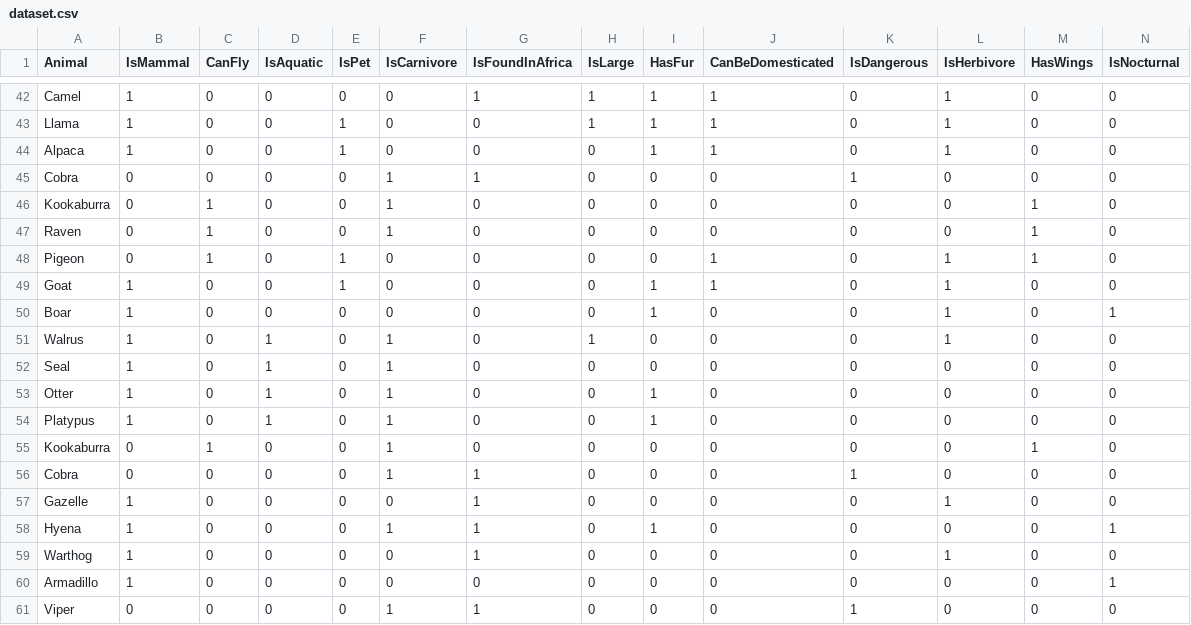
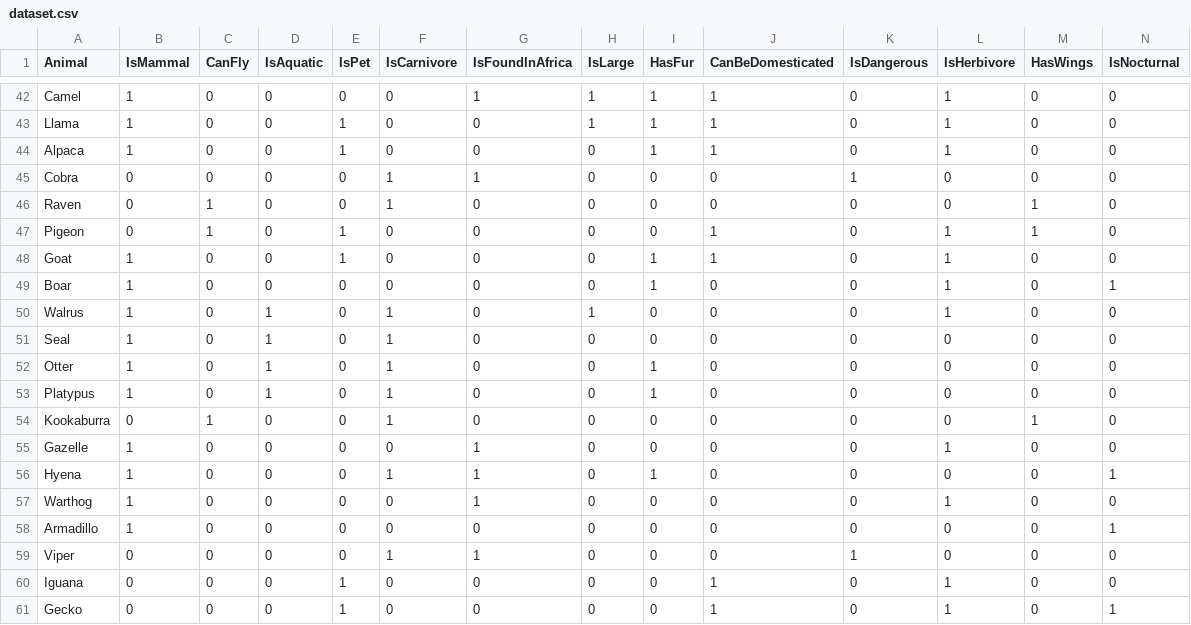
Before and after one commit to 77RedX/Guessify, a CSV file: dataset.csv, drawn as a sheet; only a part is shown, gaps mark what is left out; the shorter side is filled out with more unchanged rows.

Commit message:
Removed repetitions from dataset.csv

```diff
--- a/dataset.csv
+++ b/dataset.csv
@@ -45,3 +45,2 @@ Alpaca,1,0,0,1,0,0,0,1,1,0,1,0,0
 Cobra,0,0,0,0,1,1,0,0,0,1,0,0,0
-Kookaburra,0,1,0,0,1,0,0,0,0,0,0,1,0
 Raven,0,1,0,0,1,0,0,0,0,0,0,1,0
@@ -55,3 +54,2 @@ Platypus,1,0,1,0,1,0,0,1,0,0,0,0,0
 Kookaburra,0,1,0,0,1,0,0,0,0,0,0,1,0
-Cobra,0,0,0,0,1,1,0,0,0,1,0,0,0
 Gazelle,1,0,0,0,0,1,0,0,0,0,1,0,0
```
